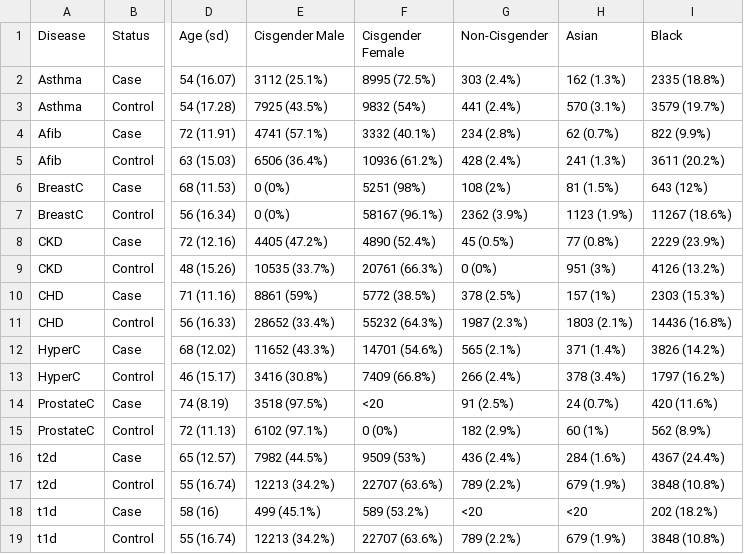
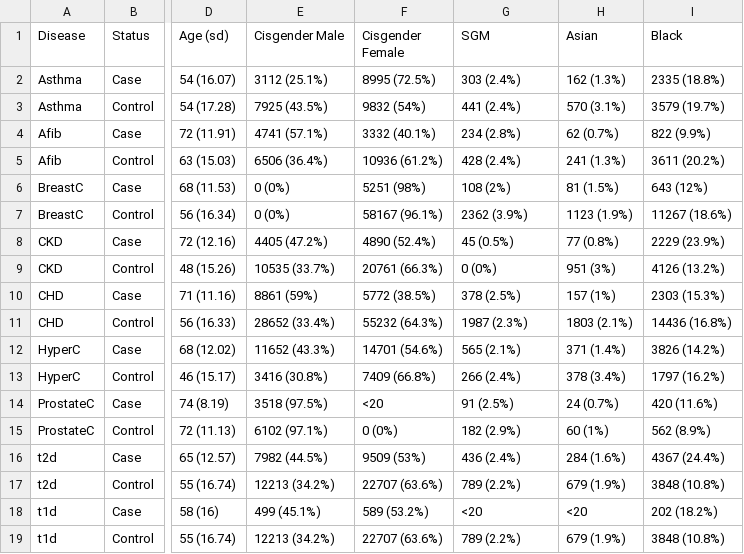
Before and after one commit to micah-r-hysong/PRS_SDoH_analysis, a CSV file: demographics/Aou/Case_control_demographics.csv, drawn as a sheet; only a part is shown, gaps mark what is left out; the diff names each change by its address in the sheet, - before the commit and + after, or states it on an @@ line.

Commit message:
Update Case_control_demographics.csv

```diff
--- a/demographics/Aou/Case_control_demographics.csv
+++ b/demographics/Aou/Case_control_demographics.csv
-G1: Non-Cisgender
+G1: SGM
```
